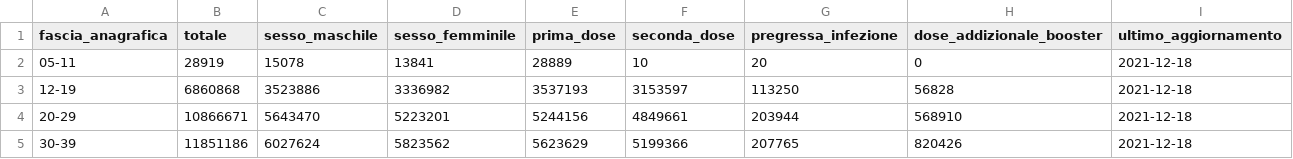
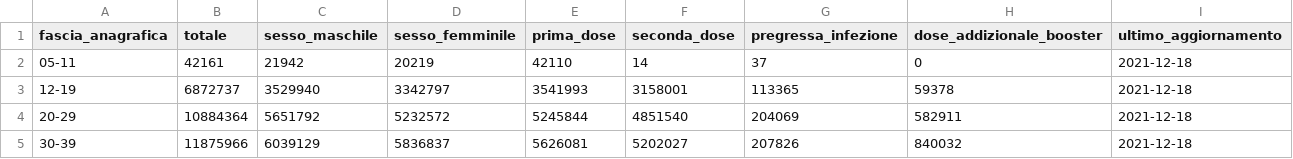
Before and after one commit to italia/covid19-opendata-vaccini, a CSV file: dati/anagrafica-vaccini-summary-latest.csv, drawn as a sheet; only a part is shown; the diff covers the shown part only.

```diff
--- a/dati/anagrafica-vaccini-summary-latest.csv
+++ b/dati/anagrafica-vaccini-summary-latest.csv
@@ -1,5 +1,5 @@
 fascia_anagrafica,totale,sesso_maschile,sesso_femminile,prima_dose,seconda_dose,pregressa_infezione,dose_addizionale_booster,ultimo_aggiornamento
-05-11,28919,15078,13841,28889,10,20,0,2021-12-18
-12-19,6860868,3523886,3336982,3537193,3153597,113250,56828,2021-12-18
-20-29,10866671,5643470,5223201,5244156,4849661,203944,568910,2021-12-18
-30-39,11851186,6027624,5823562,5623629,5199366,207765,820426,2021-12-18
+05-11,42161,21942,20219,42110,14,37,0,2021-12-18
+12-19,6872737,3529940,3342797,3541993,3158001,113365,59378,2021-12-18
+20-29,10884364,5651792,5232572,5245844,4851540,204069,582911,2021-12-18
+30-39,11875966,6039129,5836837,5626081,5202027,207826,840032,2021-12-18
```
Also changed, not shown: 41 edited cells elsewhere in this file, dati/consegne-vaccini-latest.csv, dati/somministrazioni-vaccini-summary-latest.csv, 7 other files.
